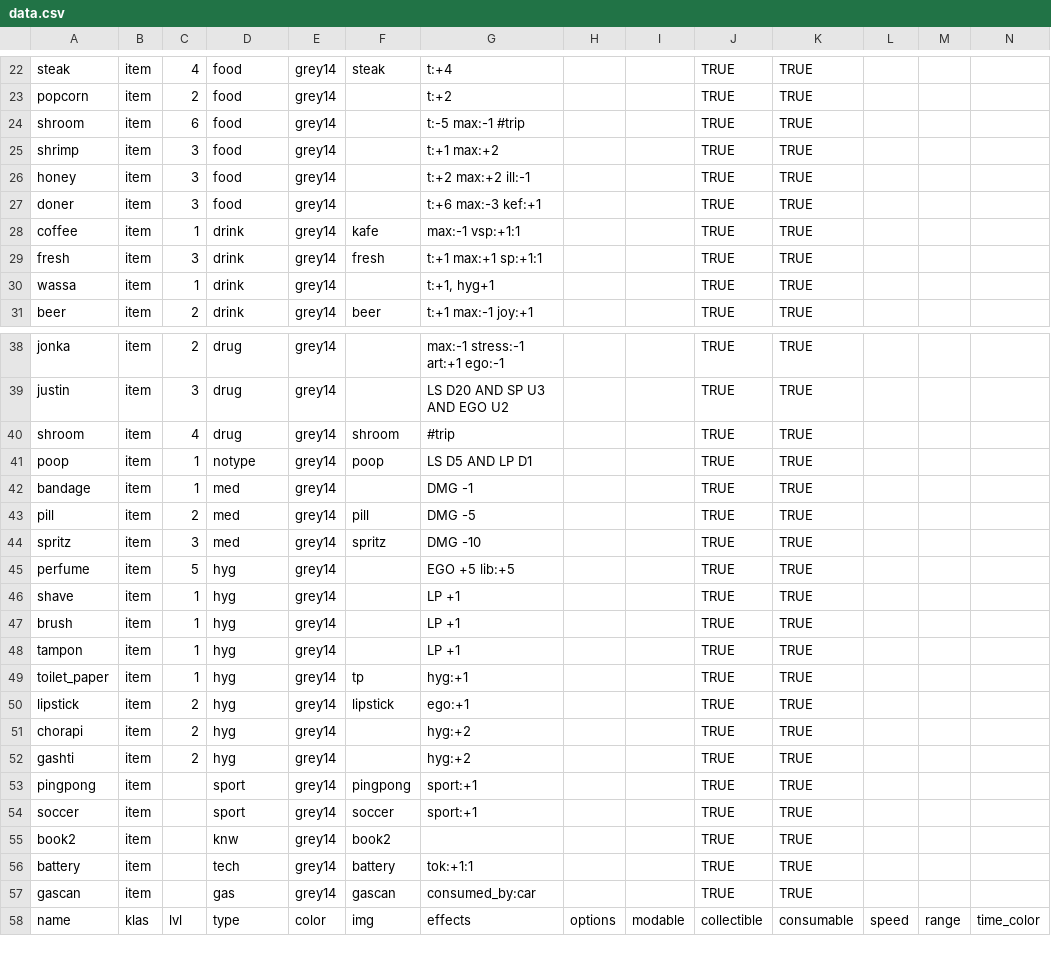
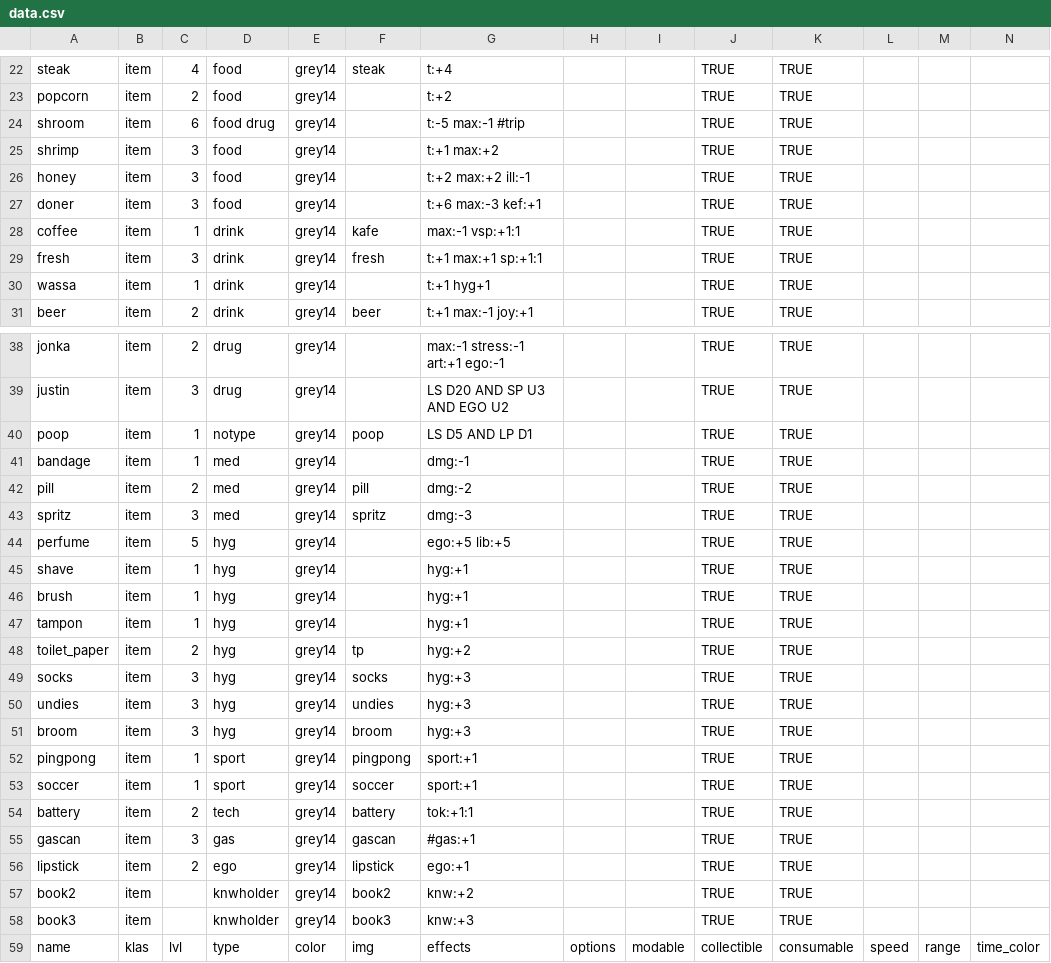
Before and after one commit to dimch0/circles, a CSV file: data/scenario_01/data.csv, drawn as a sheet; only a part is shown, gaps mark what is left out; removed rows and columns are numbered as before the commit, all else as after; rows hold the shown columns only; the diff covers the shown part only; the diff names each change by its address in the sheet, - before the commit and + after, or states it on an @@ line.

Commit message:
update data

```diff
--- a/data/scenario_01/data.csv
+++ b/data/scenario_01/data.csv
-D24: food
+D24: food drug
-G30: t:+1, hyg+1
+G30: t:+1 hyg+1
-row 40: shroom | item | 4 | drug | grey14 | shroom | #trip |  |  | TRUE | TRUE
-G41: DMG -1
+G41: dmg:-1
-G42: DMG -5
+G42: dmg:-2
-G43: DMG -10
+G43: dmg:-3
-G44: EGO +5 lib:+5
+G44: ego:+5 lib:+5
-G45:G47: LP +1
+G45:G47: hyg:+1
-C48: 1
+C48: 2
-G48: hyg:+1
+G48: hyg:+2
-A49: lipstick
+A49: socks
-C49:C51: 2
+C49:C51: 3
-F49: lipstick
+F49: socks
-G49: ego:+1
+G49: hyg:+3
-A50: chorapi
+A50: undies
-F50: (empty)
+F50: undies
-G50:G51: hyg:+2
+G50:G51: hyg:+3
-A51: gashti
+A51: broom
-F51: (empty)
+F51: broom
-C52:C53: (empty)
+C52:C53: 1
-row 55: book2 | item |  | knw | grey14 | book2 |  |  |  | TRUE | TRUE
-C54: (empty)
+C54: 2
-C55: (empty)
+C55: 3
-G55: consumed_by:car
+G55: #gas:+1
+row 56: lipstick | item | 2 | ego | grey14 | lipstick | ego:+1 |  |  | TRUE | TRUE
+row 57: book2 | item |  | knwholder | grey14 | book2 | knw:+2 |  |  | TRUE | TRUE
+row 58: book3 | item |  | knwholder | grey14 | book3 | knw:+3 |  |  | TRUE | TRUE
```
Also changed, not shown: 2 removed rows and 21 edited cells elsewhere in this file, 4 other files.
